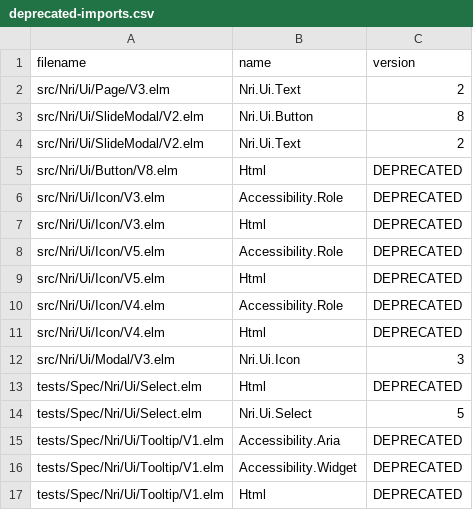
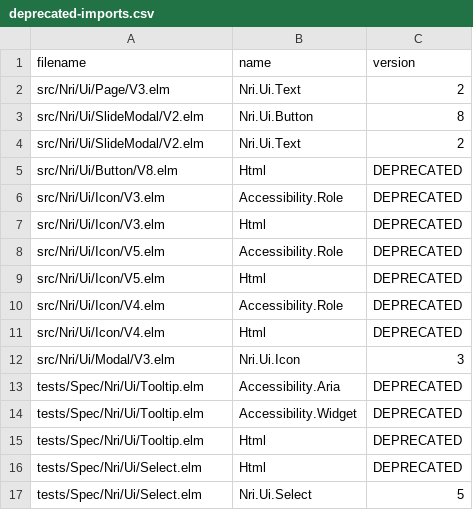
Before and after one commit to NoRedInk/noredink-ui, a CSV file: script/deprecated-imports.csv, drawn as a sheet; removed rows and columns are numbered as before the commit, all else as after; the diff names each change by its address in the sheet, - before the commit and + after, or states it on an @@ line.

Commit message:
move Tooltip tests to a non-versioned file

```diff
--- a/script/deprecated-imports.csv
+++ b/script/deprecated-imports.csv
+row 13: tests/Spec/Nri/Ui/Tooltip.elm | Accessibility.Aria | DEPRECATED
+row 14: tests/Spec/Nri/Ui/Tooltip.elm | Accessibility.Widget | DEPRECATED
+row 15: tests/Spec/Nri/Ui/Tooltip.elm | Html | DEPRECATED
-row 15: tests/Spec/Nri/Ui/Tooltip/V1.elm | Accessibility.Aria | DEPRECATED
-row 16: tests/Spec/Nri/Ui/Tooltip/V1.elm | Accessibility.Widget | DEPRECATED
-row 17: tests/Spec/Nri/Ui/Tooltip/V1.elm | Html | DEPRECATED
```
Also changed, not shown: 1 other file.
